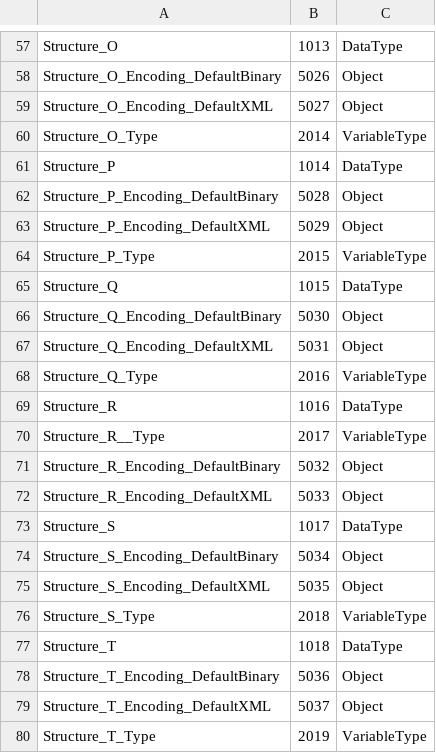
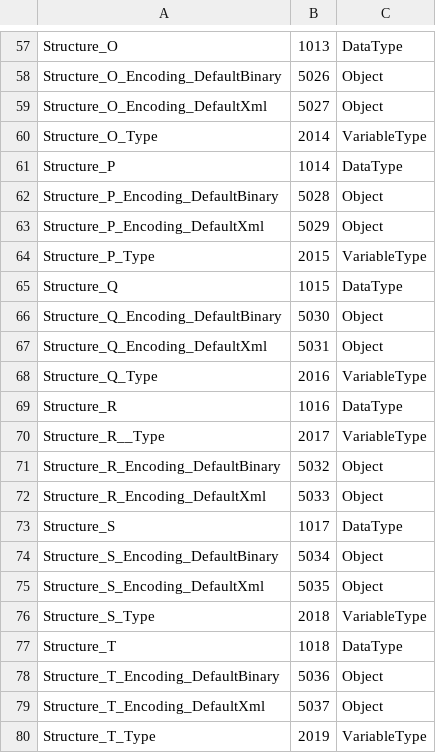
Before and after one commit to strajk-/UA-.NETStandard, a CSV file: Applications/Quickstarts.Servers/StructuresWithArrays/StructuresWithArrays.NodeIds.csv, drawn as a sheet; only a part is shown, gaps mark what is left out; the diff covers the shown part only.

Commit message:
fix DefaultXml symbolic name

```diff
--- a/Applications/Quickstarts.Servers/StructuresWithArrays/StructuresWithArrays.NodeIds.csv
+++ b/Applications/Quickstarts.Servers/StructuresWithArrays/StructuresWithArrays.NodeIds.csv
@@ -58,3 +58,3 @@ Structure_O,1013,DataType
 Structure_O_Encoding_DefaultBinary,5026,Object
-Structure_O_Encoding_DefaultXML,5027,Object
+Structure_O_Encoding_DefaultXml,5027,Object
 Structure_O_Type,2014,VariableType
@@ -62,3 +62,3 @@ Structure_P,1014,DataType
 Structure_P_Encoding_DefaultBinary,5028,Object
-Structure_P_Encoding_DefaultXML,5029,Object
+Structure_P_Encoding_DefaultXml,5029,Object
 Structure_P_Type,2015,VariableType
@@ -66,3 +66,3 @@ Structure_Q,1015,DataType
 Structure_Q_Encoding_DefaultBinary,5030,Object
-Structure_Q_Encoding_DefaultXML,5031,Object
+Structure_Q_Encoding_DefaultXml,5031,Object
 Structure_Q_Type,2016,VariableType
@@ -71,6 +71,6 @@ Structure_R__Type,2017,VariableType
 Structure_R_Encoding_DefaultBinary,5032,Object
-Structure_R_Encoding_DefaultXML,5033,Object
+Structure_R_Encoding_DefaultXml,5033,Object
 Structure_S,1017,DataType
 Structure_S_Encoding_DefaultBinary,5034,Object
-Structure_S_Encoding_DefaultXML,5035,Object
+Structure_S_Encoding_DefaultXml,5035,Object
 Structure_S_Type,2018,VariableType
@@ -78,3 +78,3 @@ Structure_T,1018,DataType
 Structure_T_Encoding_DefaultBinary,5036,Object
-Structure_T_Encoding_DefaultXML,5037,Object
+Structure_T_Encoding_DefaultXml,5037,Object
 Structure_T_Type,2019,VariableType
```
Also changed, not shown: 14 edited cells elsewhere in this file, 8 other files.
